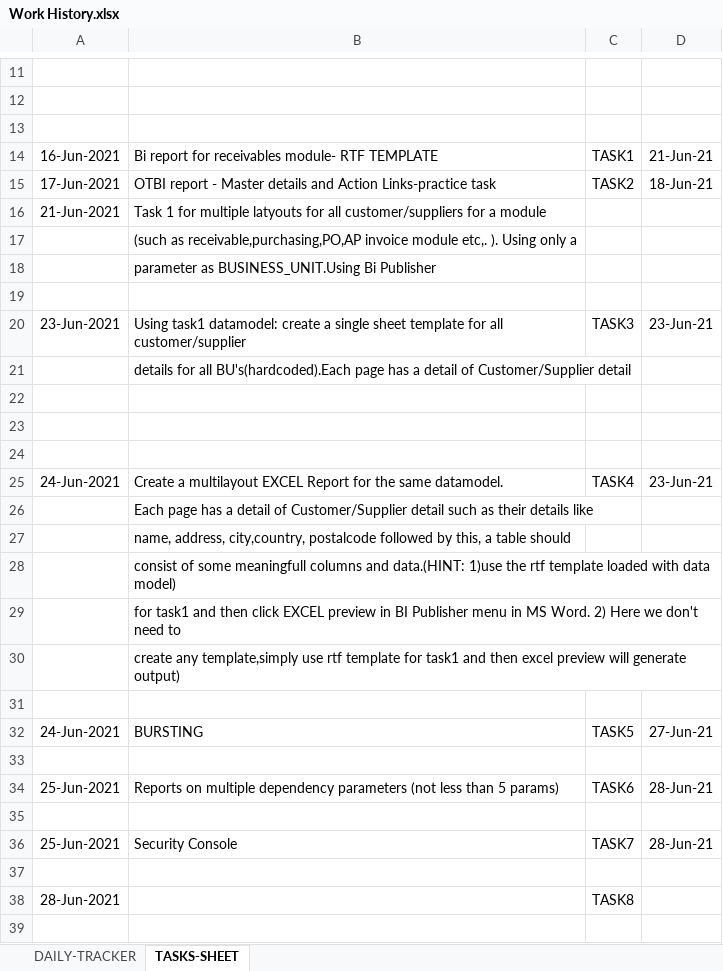
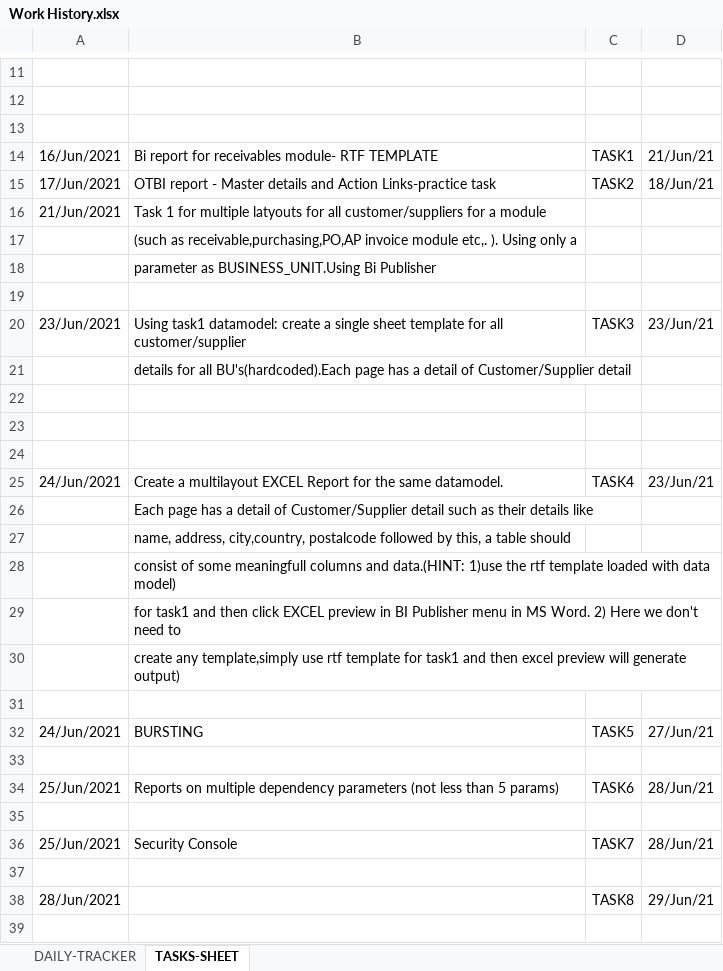
Before and after one commit to kavinkavin16/Fusion, an Excel workbook: Work History.xlsx, sheet TASKS-SHEET, drawn as a sheet; only a part is shown, gaps mark what is left out; values as stored, in another font and other column widths than the file's, no borders; charts and pictures not drawn; removed rows and columns are numbered as before the commit, all else as after; the diff covers the shown part only; the diff names each change by its address in the sheet, - before the commit and + after, or states it on an @@ line.

Commit message:
updated TASK 9 TO TASK 9,10 FOLDER ,Work History.xlsx,added TASK 11 FOLDER with excel Fusion table task files

```diff
--- a/Work History.xlsx (sheet TASKS-SHEET)
+++ b/Work History.xlsx (sheet TASKS-SHEET)
-A14: 16-Jun-2021
+A14: 16/Jun/2021
-D14: 21-Jun-21
+D14: 21/Jun/21
-A15: 17-Jun-2021
+A15: 17/Jun/2021
-D15: 18-Jun-21
+D15: 18/Jun/21
-A16: 21-Jun-2021
+A16: 21/Jun/2021
-A20: 23-Jun-2021
+A20: 23/Jun/2021
-D20: 23-Jun-21
+D20: 23/Jun/21
-A25: 24-Jun-2021
+A25: 24/Jun/2021
-D25: 23-Jun-21
+D25: 23/Jun/21
-A32: 24-Jun-2021
+A32: 24/Jun/2021
-D32: 27-Jun-21
+D32: 27/Jun/21
-A34: 25-Jun-2021
+A34: 25/Jun/2021
-D34: 28-Jun-21
+D34: 28/Jun/21
-A36: 25-Jun-2021
+A36: 25/Jun/2021
-D36: 28-Jun-21
+D36: 28/Jun/21
-row 38: 28-Jun-2021 |  | TASK8
+row 38: 28/Jun/2021 |  | TASK8 | 29/Jun/21
```
Also changed, not shown: 8 edited cells elsewhere in this sheet, sheet DAILY-TRACKER, charts or pictures, 18 other files.
